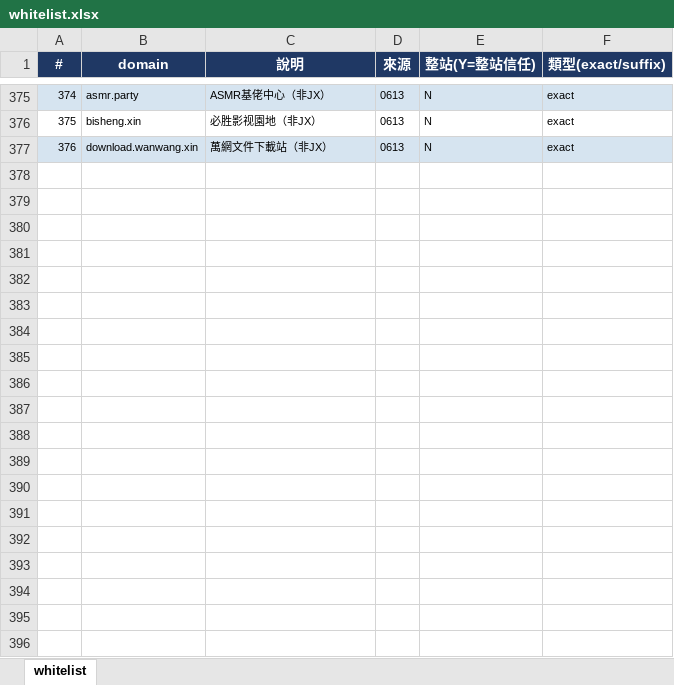
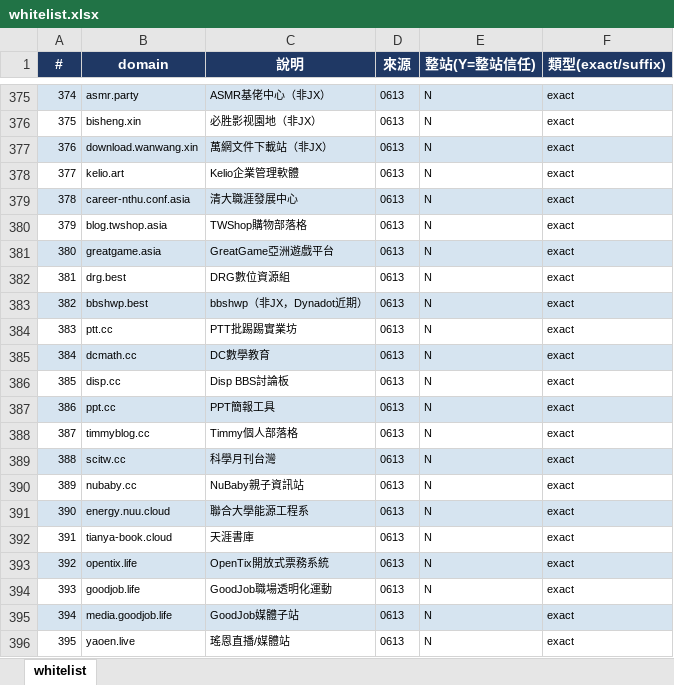
Before and after one commit to JX-TRACK/seo-report, an Excel workbook: whitelist.xlsx, sheet whitelist, drawn as a sheet; only a part is shown, gaps mark what is left out; values as stored, in another font and other column widths than the file's, no borders; the diff covers the shown part only; the diff names each change by its address in the sheet, - before the commit and + after, or states it on an @@ line.

Commit message:
Add files via upload

```diff
--- a/whitelist.xlsx (sheet whitelist)
+++ b/whitelist.xlsx (sheet whitelist)
+row 378: 377 | kelio.art | Kelio企業管理軟體 | 0613 | N | exact
+row 379: 378 | career-nthu.conf.asia | 清大職涯發展中心 | 0613 | N | exact
+row 380: 379 | blog.twshop.asia | TWShop購物部落格 | 0613 | N | exact
+row 381: 380 | greatgame.asia | GreatGame亞洲遊戲平台 | 0613 | N | exact
+row 382: 381 | drg.best | DRG數位資源組 | 0613 | N | exact
+row 383: 382 | bbshwp.best | bbshwp（非JX，Dynadot近期） | 0613 | N | exact
+row 384: 383 | ptt.cc | PTT批踢踢實業坊 | 0613 | N | exact
+row 385: 384 | dcmath.cc | DC數學教育 | 0613 | N | exact
+row 386: 385 | disp.cc | Disp BBS討論板 | 0613 | N | exact
+row 387: 386 | ppt.cc | PPT簡報工具 | 0613 | N | exact
+row 388: 387 | timmyblog.cc | Timmy個人部落格 | 0613 | N | exact
+row 389: 388 | scitw.cc | 科學月刊台灣 | 0613 | N | exact
+row 390: 389 | nubaby.cc | NuBaby親子資訊站 | 0613 | N | exact
+row 391: 390 | energy.nuu.cloud | 聯合大學能源工程系 | 0613 | N | exact
+row 392: 391 | tianya-book.cloud | 天涯書庫 | 0613 | N | exact
+row 393: 392 | opentix.life | OpenTix開放式票務系統 | 0613 | N | exact
+row 394: 393 | goodjob.life | GoodJob職場透明化運動 | 0613 | N | exact
+row 395: 394 | media.goodjob.life | GoodJob媒體子站 | 0613 | N | exact
+row 396: 395 | yaoen.live | 瑤恩直播/媒體站 | 0613 | N | exact
```
Also changed, not shown: 15 added rows elsewhere in this sheet.
